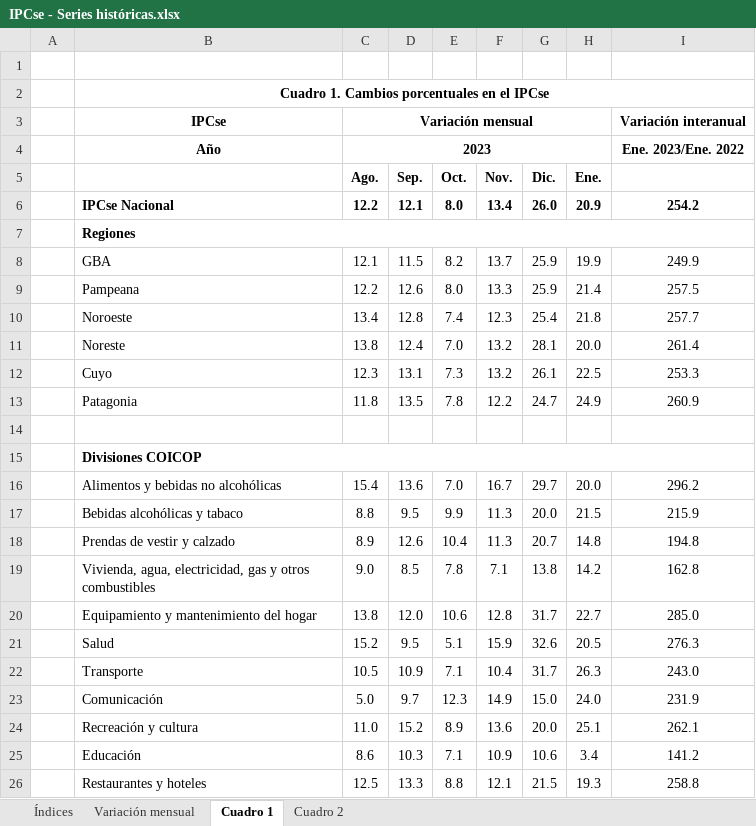
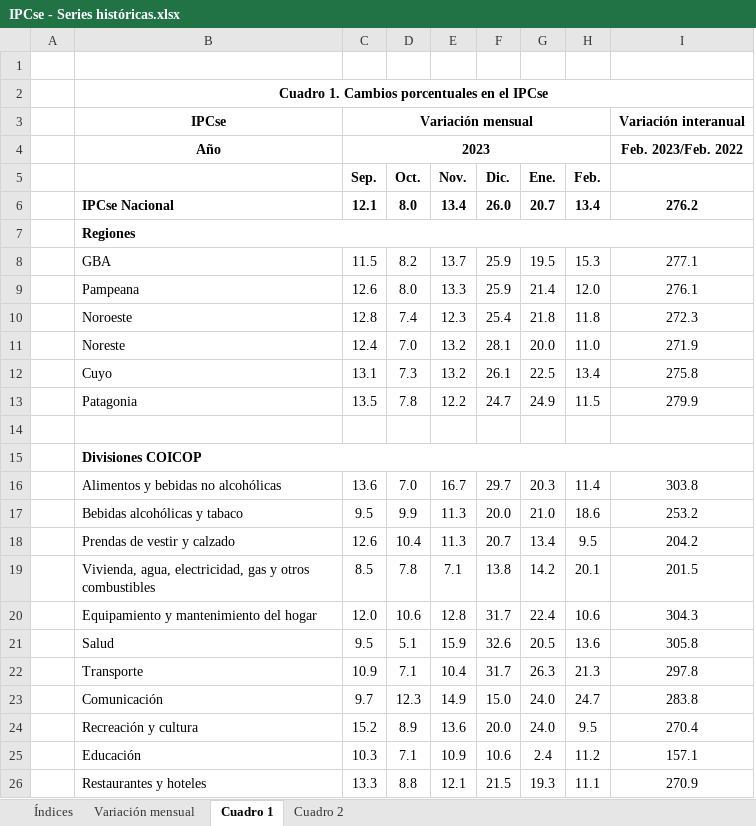
Before and after one commit to mrozada/mrozada.github.io, an Excel workbook: assets/excel/IPCse - Series históricas.xlsx, sheet Cuadro 1, drawn as a sheet; only a part is shown; values as stored, in another font and other column widths than the file's, no borders; removed rows and columns are numbered as before the commit, all else as after; the diff covers the shown part only; the diff names each change by its address in the sheet, - before the commit and + after, or states it on an @@ line.

```diff
--- a/assets/excel/IPCse - Series históricas.xlsx (sheet Cuadro 1)
+++ b/assets/excel/IPCse - Series históricas.xlsx (sheet Cuadro 1)
-column C (Ago.), row 3: Variación mensual; rows 6-26: 12.2 |  | 12.1 | 12.2 | 13.4 | 13.8 | 12.3 | 11.8 |  |  | 15.4 | 8.8 | 8.9 | 9.0 | 13.8 | 15.2 | 10.5 | 5.0 | 11.0 | 8.6 | 12.5
+column H (Feb.), rows 6-26: 13.4 |  | 15.3 | 12.0 | 11.8 | 11.0 | 13.4 | 11.5 |  |  | 11.4 | 18.6 | 9.5 | 20.1 | 10.6 | 13.6 | 21.3 | 24.7 | 9.5 | 11.2 | 11.1
-C3 (Sep.): (empty)
+C3 (Sep.): Variación mensual
+C3:H3 merged
-row 4:  | Año | 2023 |  |  |  |  |  | Ene. 2023/Ene. 2022
+row 4:  | Año | 2023 |  |  |  |  |  | Feb. 2023/Feb. 2022
-G6 (Ene.): 20.9
+G6 (Ene.): 20.7
-I6: 254.2
+I6: 276.2
-G8 (Ene.): 19.9
+G8 (Ene.): 19.5
-I8: 249.9
+I8: 277.1
-I9: 257.5
+I9: 276.1
-I10: 257.7
+I10: 272.3
-I11: 261.4
+I11: 271.9
-I12: 253.3
+I12: 275.8
-I13: 260.9
+I13: 279.9
-G16 (Ene.): 20.0
+G16 (Ene.): 20.3
-I16: 296.2
+I16: 303.8
-G17 (Ene.): 21.5
+G17 (Ene.): 21.0
-I17: 215.9
+I17: 253.2
-G18 (Ene.): 14.8
+G18 (Ene.): 13.4
-I18: 194.8
+I18: 204.2
-I19: 162.8
+I19: 201.5
-G20 (Ene.): 22.7
+G20 (Ene.): 22.4
-I20: 285.0
+I20: 304.3
-I21: 276.3
+I21: 305.8
-I22: 243.0
+I22: 297.8
-I23: 231.9
+I23: 283.8
-G24 (Ene.): 25.1
+G24 (Ene.): 24.0
-I24: 262.1
+I24: 270.4
-G25 (Ene.): 3.4
+G25 (Ene.): 2.4
-I25: 141.2
+I25: 157.1
-I26: 258.8
+I26: 270.9
```
Also changed, not shown: 10 edited cells elsewhere in this sheet, sheet Cuadro 2, sheet Índices, sheet Variación mensual, 3 other files.
